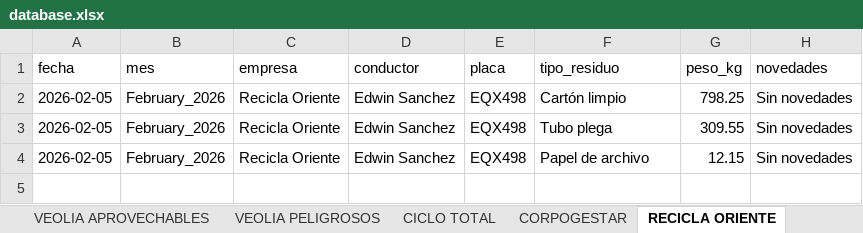
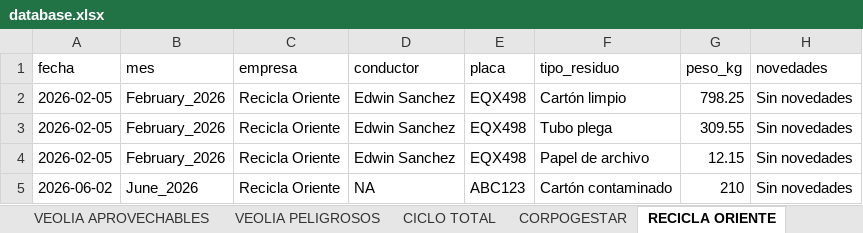
Before and after one commit to alejandraho013/registro-salida-residuos, an Excel workbook: database.xlsx, sheet RECICLA ORIENTE, drawn as a sheet; values as stored, in another font and other column widths than the file's, no borders; the diff names each change by its address in the sheet, - before the commit and + after, or states it on an @@ line.

Commit message:
Reg_Recicla Oriente_ABC123_20260605_112630

```diff
--- a/database.xlsx (sheet RECICLA ORIENTE)
+++ b/database.xlsx (sheet RECICLA ORIENTE)
+row 5: 2026-06-02 | June_2026 | Recicla Oriente | NA | ABC123 | Cartón contaminado | 210 | Sin novedades
```
Also changed, not shown: sheet MASTER.
